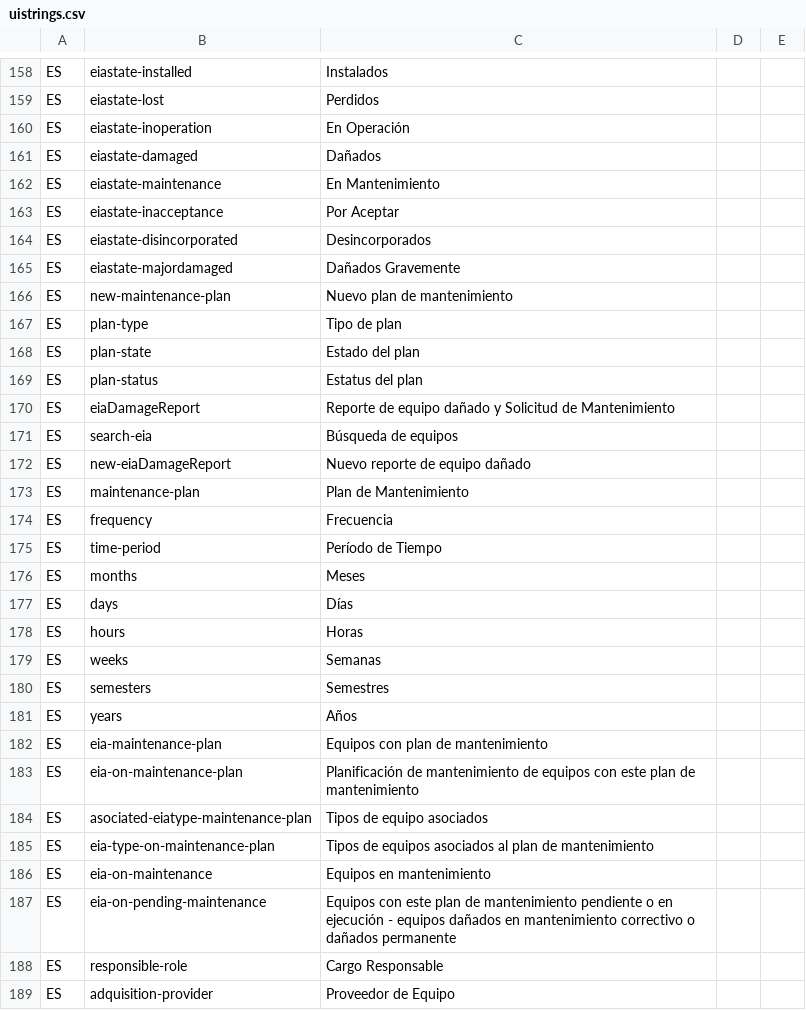
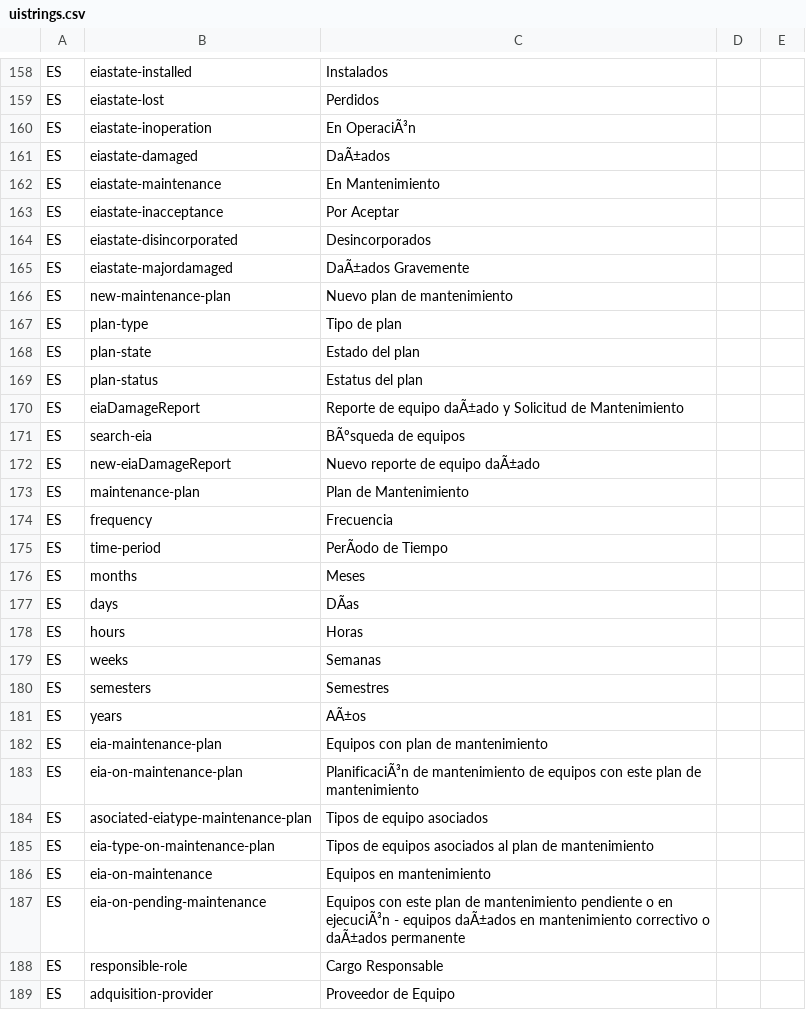
Before and after one commit to idbcgroup/GMH, a CSV file: ejb/src/main/resources/uistrings.csv, drawn as a sheet; only a part is shown, gaps mark what is left out; the diff covers the shown part only; the diff names each change by its address in the sheet, - before the commit and + after, or states it on an @@ line.

```diff
--- a/ejb/src/main/resources/uistrings.csv
+++ b/ejb/src/main/resources/uistrings.csv
-C160: En Operación
+C160: En OperaciÃ³n
-C161: Dañados
+C161: DaÃ±ados
-C165: Dañados Gravemente
+C165: DaÃ±ados Gravemente
-C170: …de equipo dañado y Solicitud…
+C170: …de equipo daÃ±ado y Solicitud…
-C171: Búsqueda de equipos
+C171: BÃºsqueda de equipos
-C172: Nuevo reporte de equipo dañado
+C172: Nuevo reporte de equipo daÃ±ado
-C175: Período de Tiempo
+C175: PerÃodo de Tiempo
-C177: Días
+C177: DÃas
-C181: Años
+C181: AÃ±os
-C183: Planificación de mantenimiento…
+C183: PlanificaciÃ³n de mantenimiento…
-C187: …o en ejecución - equipos dañados en mantenimiento correctivo o dañados permanente
+C187: …o en ejecuciÃ³n - equipos daÃ±ados en mantenimiento correctivo o daÃ±ados permanente
```
Also changed, not shown: 2 added rows and 71 edited cells elsewhere in this file, 9 other files.
